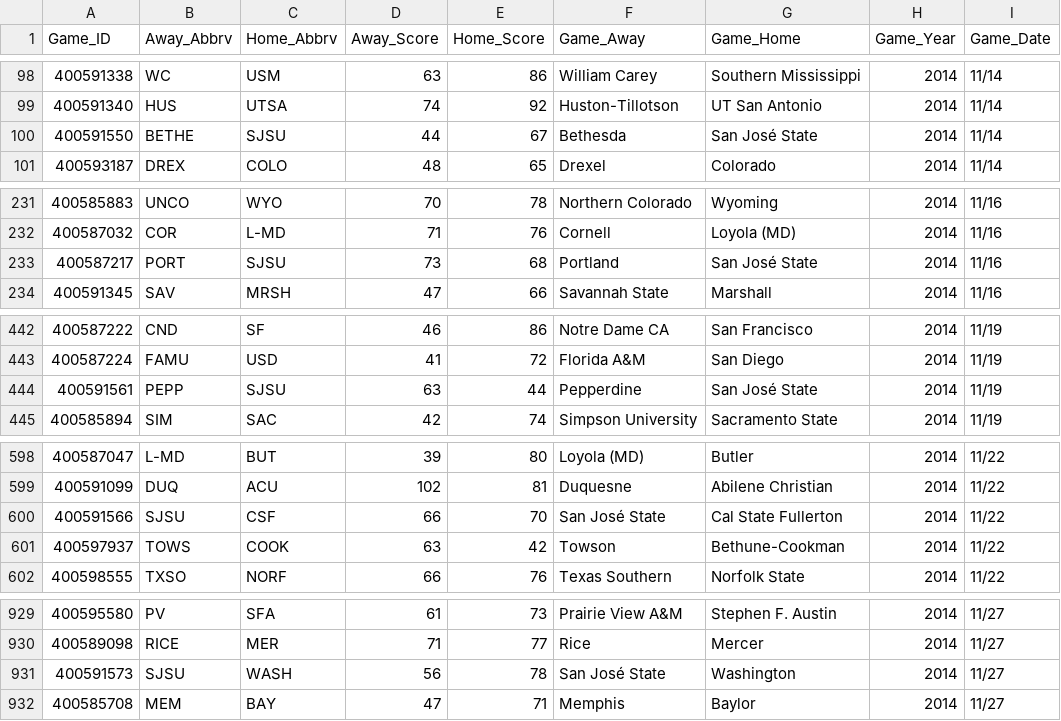
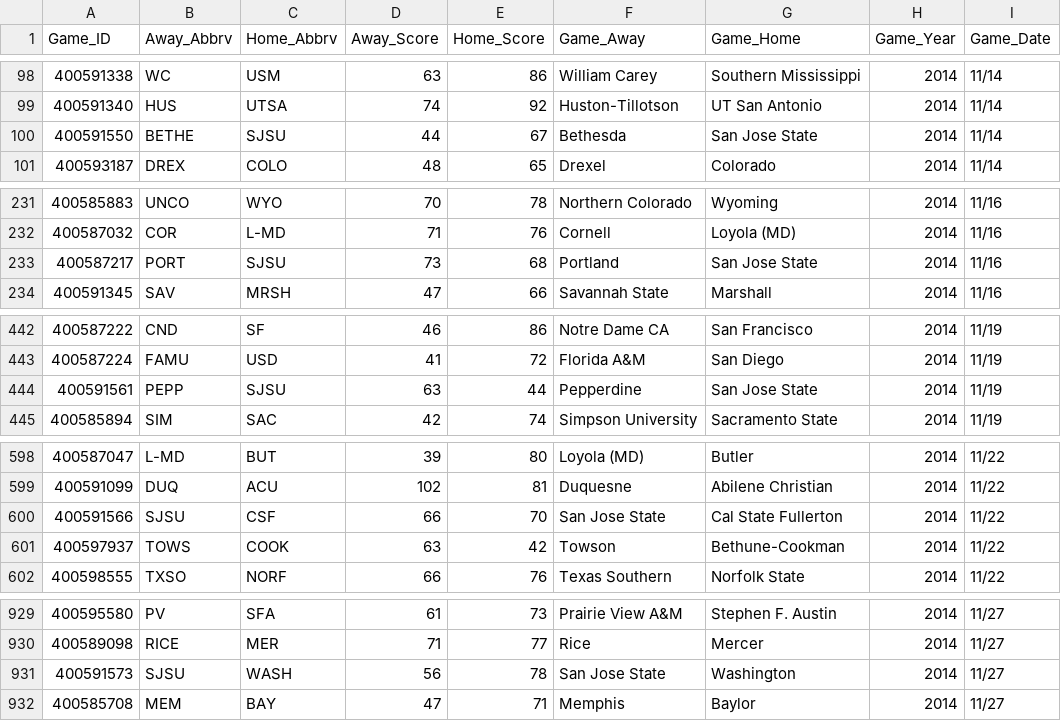
Before and after one commit to usbogie/ncaa-bets, a CSV file: espn_data/game_info2015.csv, drawn as a sheet; only a part is shown, gaps mark what is left out; the diff covers the shown part only; the diff names each change by its address in the sheet, - before the commit and + after, or states it on an @@ line.

```diff
--- a/espn_data/game_info2015.csv
+++ b/espn_data/game_info2015.csv
-G100 (Game_Home): San José State
+G100 (Game_Home): San Jose State
-G233 (Game_Home): San José State
+G233 (Game_Home): San Jose State
-G444 (Game_Home): San José State
+G444 (Game_Home): San Jose State
-F600 (Game_Away): San José State
+F600 (Game_Away): San Jose State
-F931 (Game_Away): San José State
+F931 (Game_Away): San Jose State
```
Also changed, not shown: 44 edited cells elsewhere in this file, espn_data/game_info2014.csv, espn_data/game_info2016.csv, 18 other files.
